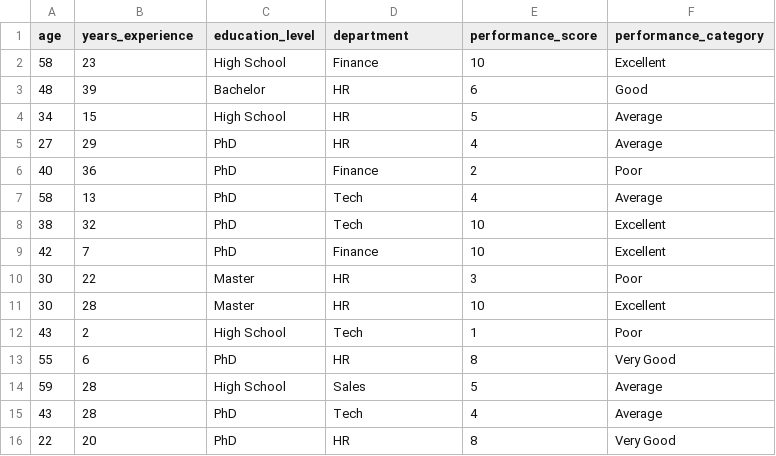
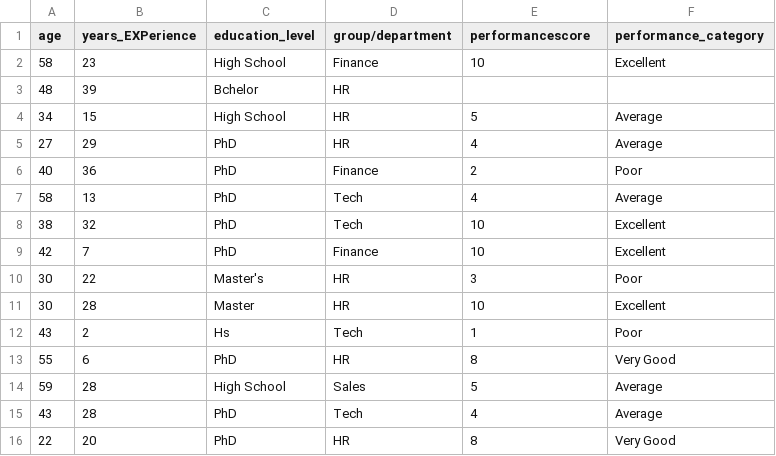
Before and after one commit to raquem-annierose/PolyTech-final-output, a CSV file: employee_performance.csv (was combined_employee_dataset_1.csv), drawn as a sheet; only a part is shown.

Commit message:
add raw dataset

```diff
--- a/combined_employee_dataset_1.csv
+++ b/employee_performance.csv
@@ -1,4 +1,4 @@
-age,years_experience,education_level,department,performance_score,performance_category
+age,years_EXPerience,education_level,group/department,performancescore,performance_category
 58,23,High School,Finance,10,Excellent
-48,39,Bachelor,HR,6,Good
+48,39,Bchelor,HR,,
 34,15,High School,HR,5,Average
@@ -9,5 +9,5 @@ age,years_experience,education_level,department,performance_score,performance_ca
 42,7,PhD,Finance,10,Excellent
-30,22,Master,HR,3,Poor
+30,22,Master's,HR,3,Poor
 30,28,Master,HR,10,Excellent
-43,2,High School,Tech,1,Poor
+43,2,Hs,Tech,1,Poor
 55,6,PhD,HR,8,Very Good
```
Also changed, not shown: 1 other file.
